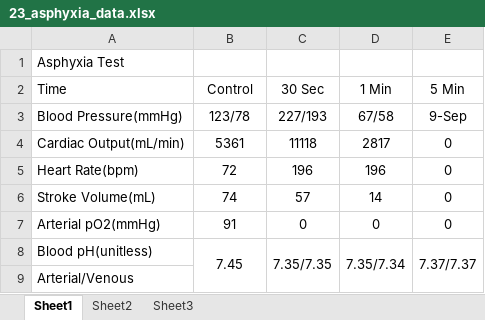
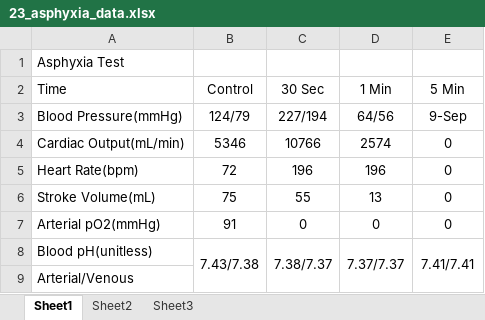
Before and after one commit to HumMod/labs, an Excel workbook: 23_asphyxia/23_asphyxia_data.xlsx, sheet Sheet1, drawn as a sheet; values as stored, in another font and other column widths than the file's, no borders; the diff names each change by its address in the sheet, - before the commit and + after, or states it on an @@ line.

```diff
--- a/23_asphyxia/23_asphyxia_data.xlsx (sheet Sheet1)
+++ b/23_asphyxia/23_asphyxia_data.xlsx (sheet Sheet1)
-B3 (Control): 123/78
+B3 (Control): 124/79
-C3 (30 Sec): 227/193
+C3 (30 Sec): 227/194
-D3 (1 Min): 67/58
+D3 (1 Min): 64/56
-B4 (Control): 5361
+B4 (Control): 5346
-C4 (30 Sec): 11118
+C4 (30 Sec): 10766
-D4 (1 Min): 2817
+D4 (1 Min): 2574
-B6 (Control): 74
+B6 (Control): 75
-C6 (30 Sec): 57
+C6 (30 Sec): 55
-D6 (1 Min): 14
+D6 (1 Min): 13
-B8 (Control): 7.45
+B8 (Control): 7.43/7.38
-C8 (30 Sec): 7.35/7.35
+C8 (30 Sec): 7.38/7.37
-D8 (1 Min): 7.35/7.34
+D8 (1 Min): 7.37/7.37
-E8 (5 Min): 7.37/7.37
+E8 (5 Min): 7.41/7.41
```
Also changed, not shown: 22_cardiac_arrest/22_cardiac_arrest_data.xlsx, 2 other files.
